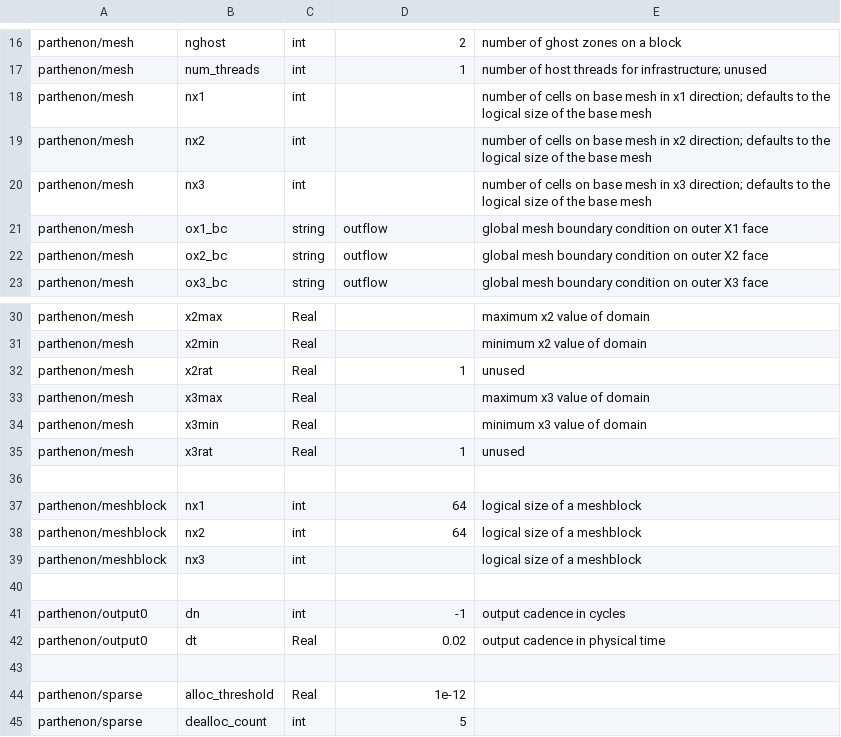
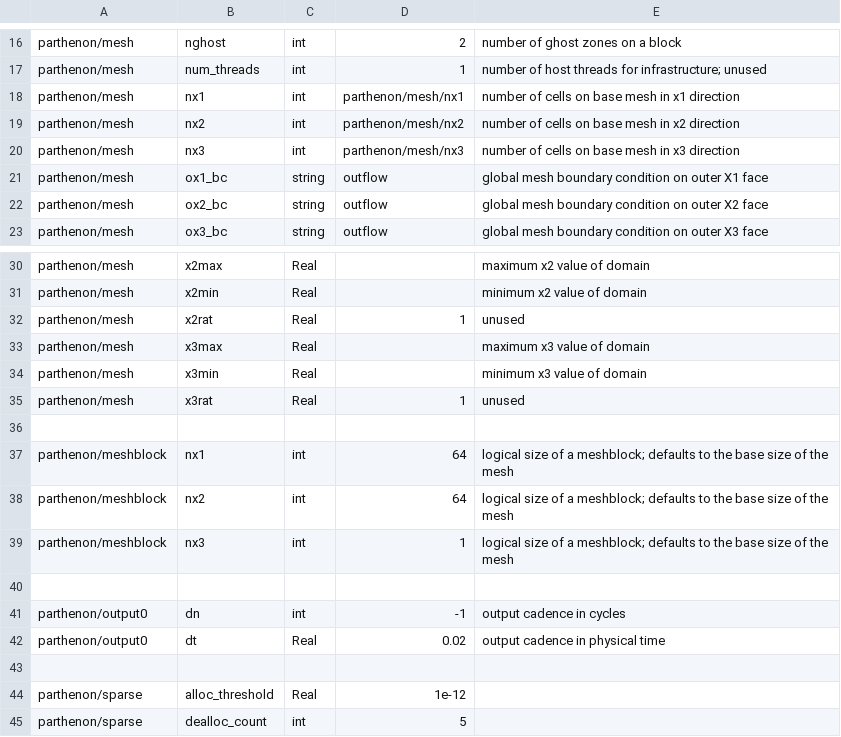
Before and after one commit to parthenon-hpc-lab/parthenon, a CSV file: doc/sphinx/src/generated/diffusion-parth-table.csv, drawn as a sheet; only a part is shown, gaps mark what is left out; the diff names each change by its address in the sheet, - before the commit and + after, or states it on an @@ line.

```diff
--- a/doc/sphinx/src/generated/diffusion-parth-table.csv
+++ b/doc/sphinx/src/generated/diffusion-parth-table.csv
-D18: (empty)
+D18: parthenon/mesh/nx1
-E18: …in x1 direction; defaults to the logical size of the base mesh
+E18: …in x1 direction
-D19: (empty)
+D19: parthenon/mesh/nx2
-E19: …in x2 direction; defaults to the logical size of the base mesh
+E19: …in x2 direction
-D20: (empty)
+D20: parthenon/mesh/nx3
-E20: …in x3 direction; defaults to the logical size of the base mesh
+E20: …in x3 direction
-E37:E39: …of a meshblock
+E37:E39: …of a meshblock; defaults to the base size of the mesh
-D39: (empty)
+D39: 1
```
Also changed, not shown: 3 other files.
